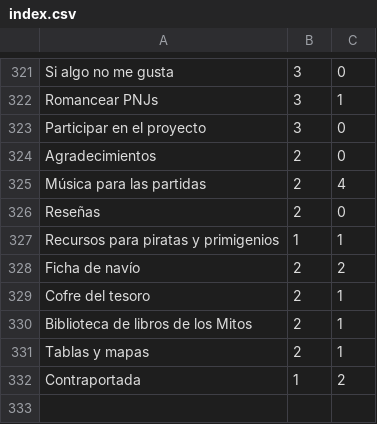
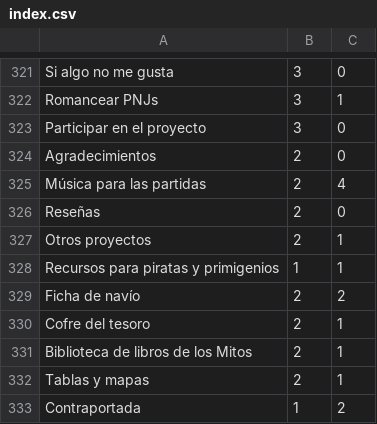
Before and after one commit to gwannon/ArrrCthulhu, a CSV file: index.csv, drawn as a sheet; only a part is shown, gaps mark what is left out.

Commit message:
Otros proyectos

```diff
--- a/index.csv
+++ b/index.csv
@@ -326,2 +326,3 @@ Música para las partidas,2,4
 Reseñas,2,0
+Otros proyectos,2,1
 Recursos para piratas y primigenios,1,1
```
Also changed, not shown: 2 other files.
